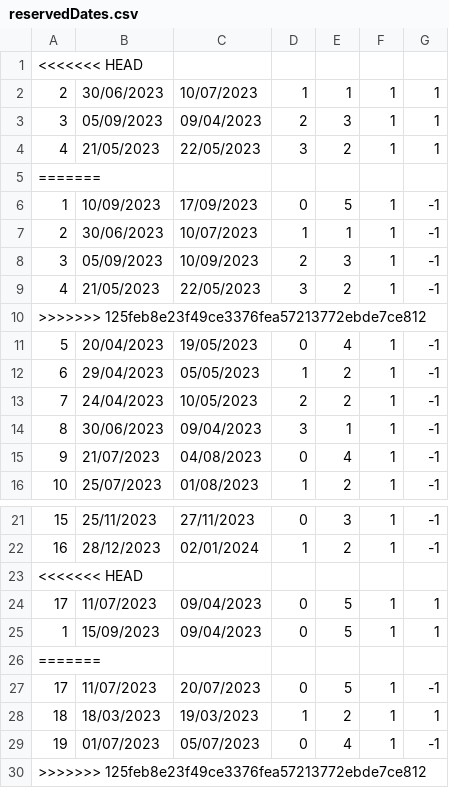
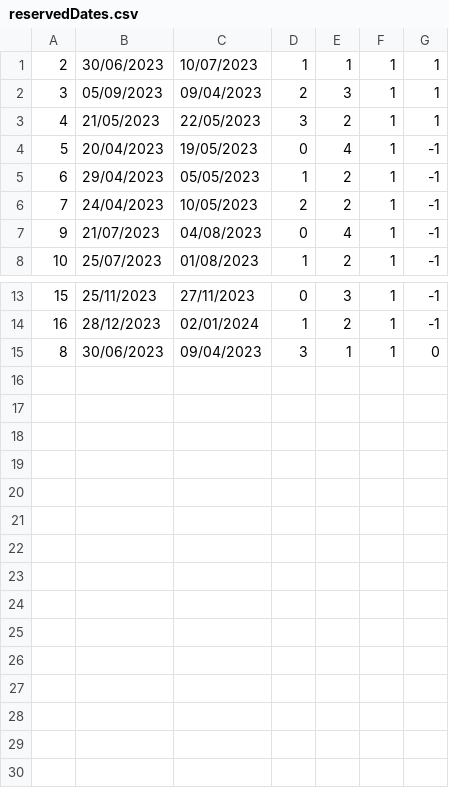
Before and after one commit to banja001/Alt-F4, a CSV file: booking/booking/Resources/Data/reservedDates.csv, drawn as a sheet; only a part is shown, gaps mark what is left out.

```diff
--- a/booking/booking/Resources/Data/reservedDates.csv
+++ b/booking/booking/Resources/Data/reservedDates.csv
@@ -1,2 +1 @@
-<<<<<<< HEAD
 2|30/06/2023|10/07/2023|1|1|1|1
@@ -4,8 +3,2 @@
 4|21/05/2023|22/05/2023|3|2|1|1
-=======
-1|10/09/2023|17/09/2023|0|5|1|-1
-2|30/06/2023|10/07/2023|1|1|1|-1
-3|05/09/2023|10/09/2023|2|3|1|-1
-4|21/05/2023|22/05/2023|3|2|1|-1
->>>>>>> 125feb8e23f49ce3376fea57213772ebde7ce812
 5|20/04/2023|19/05/2023|0|4|1|-1
@@ -13,3 +6,2 @@
 7|24/04/2023|10/05/2023|2|2|1|-1
-8|30/06/2023|09/04/2023|3|1|1|-1
 9|21/07/2023|04/08/2023|0|4|1|-1
@@ -22,9 +14,2 @@
 16|28/12/2023|02/01/2024|1|2|1|-1
-<<<<<<< HEAD
-17|11/07/2023|09/04/2023|0|5|1|1
-1|15/09/2023|09/04/2023|0|5|1|1
-=======
-17|11/07/2023|20/07/2023|0|5|1|-1
-18|18/03/2023|19/03/2023|1|2|1|1
-19|01/07/2023|05/07/2023|0|4|1|-1
->>>>>>> 125feb8e23f49ce3376fea57213772ebde7ce812
+8|30/06/2023|09/04/2023|3|1|1|0
```
Also changed, not shown: booking/booking/Resources/Data/accommodationImage.csv, 1 other file.
